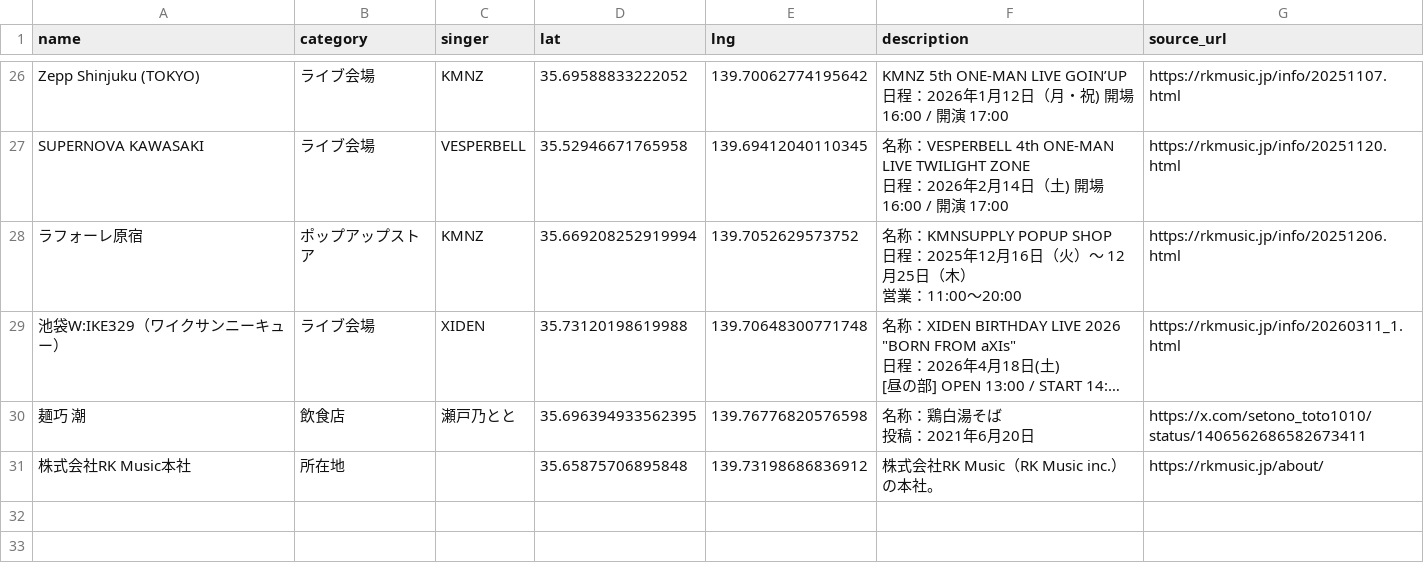
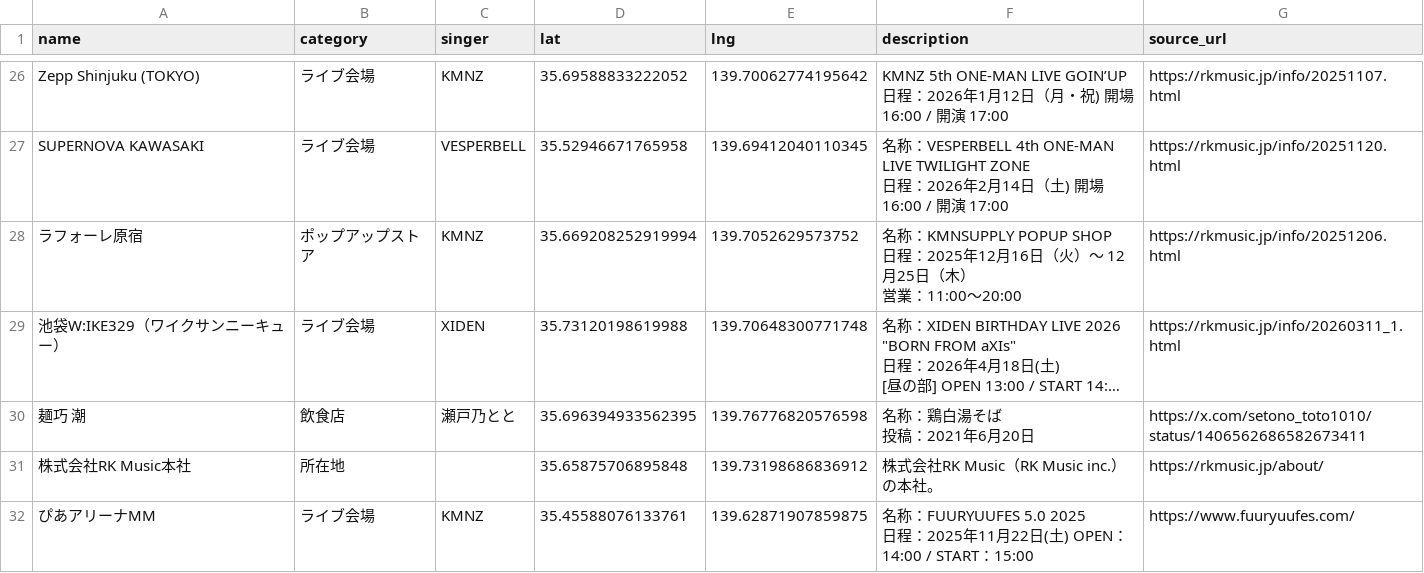
Before and after one commit to Kinshutei/PilgrimageMap_forRKMusicListener, a CSV file: locations.csv, drawn as a sheet; only a part is shown, gaps mark what is left out; long unchanged cells end in ….

Commit message:
update locations.csv

```diff
--- a/locations.csv
+++ b/locations.csv
@@ -87 +87,3 @@ SUPERNOVA KAWASAKI,ライブ会場,VESPERBELL,35.52946671765958,139.694120401103
 株式会社RK Music本社,所在地,,35.65875706895848,139.73198686836912,株式会社RK Music（RK Music inc.）の本社。,https://rkmusic.jp/about/
+ぴあアリーナMM,ライブ会場,KMNZ,35.45588076133761,139.62871907859875,"名称：FUURYUUFES 5.0 2025
+日程：2025年11月22日(土)　OPEN：14:00 / START：15:00",https://www.fuuryuufes.com/
```
